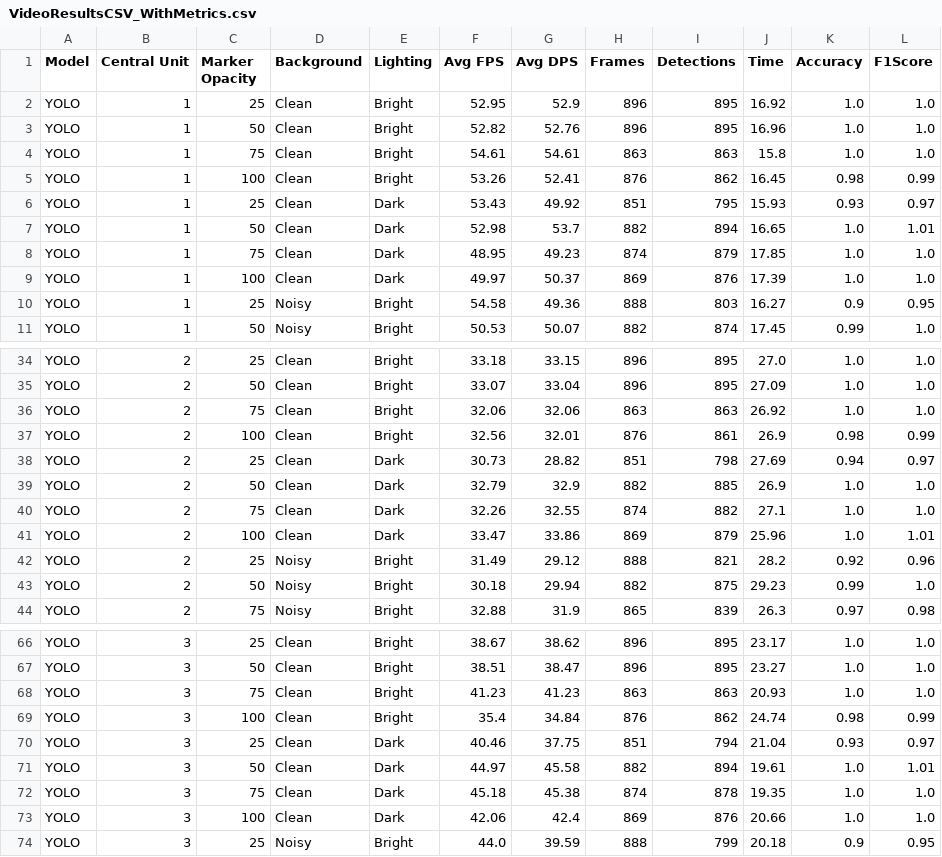
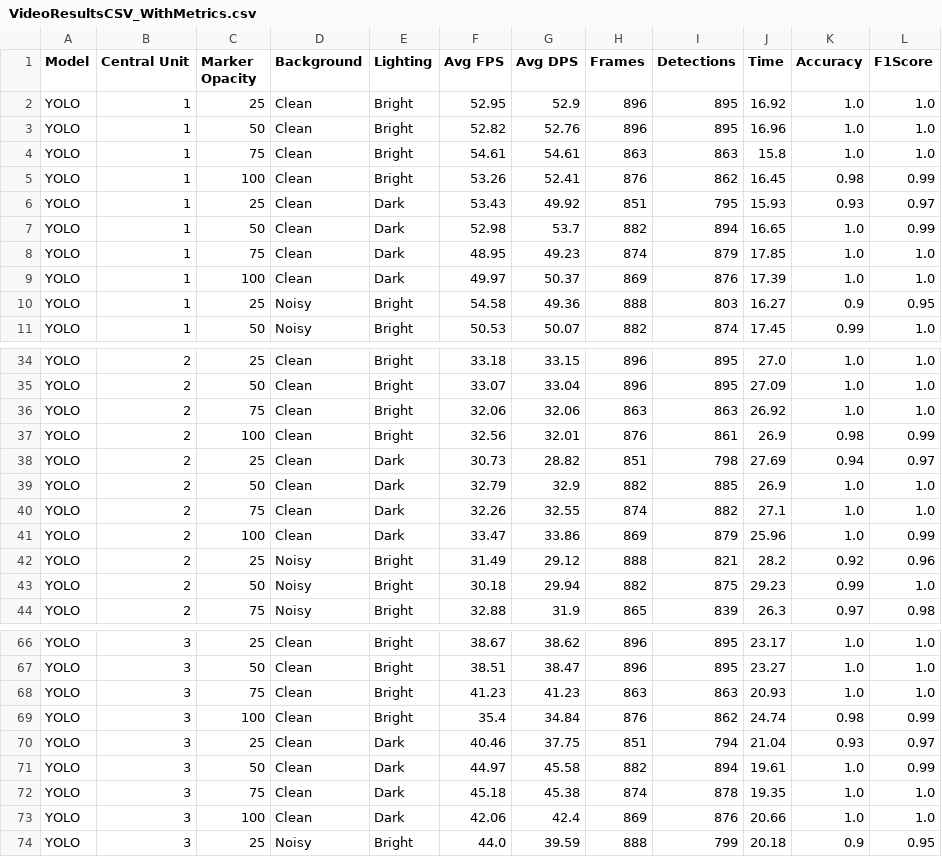
Before and after one commit to LucasHartmanWestern/Screen-Sight, a CSV file: VideoResultsCSV_WithMetrics.csv, drawn as a sheet; only a part is shown, gaps mark what is left out.

Commit message:
fixed f1 score math for csv file

```diff
--- a/VideoResultsCSV_WithMetrics.csv
+++ b/VideoResultsCSV_WithMetrics.csv
@@ -6,3 +6,3 @@ YOLO,1,100,Clean,Bright,53.26,52.41,876,862,16.45,0.98,0.99
 YOLO,1,25,Clean,Dark,53.43,49.92,851,795,15.93,0.93,0.97
-YOLO,1,50,Clean,Dark,52.98,53.7,882,894,16.65,1.0,1.01
+YOLO,1,50,Clean,Dark,52.98,53.7,882,894,16.65,1.0,0.99
 YOLO,1,75,Clean,Dark,48.95,49.23,874,879,17.85,1.0,1.0
@@ -40,3 +40,3 @@ YOLO,2,50,Clean,Dark,32.79,32.9,882,885,26.9,1.0,1.0
 YOLO,2,75,Clean,Dark,32.26,32.55,874,882,27.1,1.0,1.0
-YOLO,2,100,Clean,Dark,33.47,33.86,869,879,25.96,1.0,1.01
+YOLO,2,100,Clean,Dark,33.47,33.86,869,879,25.96,1.0,0.99
 YOLO,2,25,Noisy,Bright,31.49,29.12,888,821,28.2,0.92,0.96
@@ -70,3 +70,3 @@ YOLO,3,100,Clean,Bright,35.4,34.84,876,862,24.74,0.98,0.99
 YOLO,3,25,Clean,Dark,40.46,37.75,851,794,21.04,0.93,0.97
-YOLO,3,50,Clean,Dark,44.97,45.58,882,894,19.61,1.0,1.01
+YOLO,3,50,Clean,Dark,44.97,45.58,882,894,19.61,1.0,0.99
 YOLO,3,75,Clean,Dark,45.18,45.38,874,878,19.35,1.0,1.0
```
Also changed, not shown: 2 other files.
